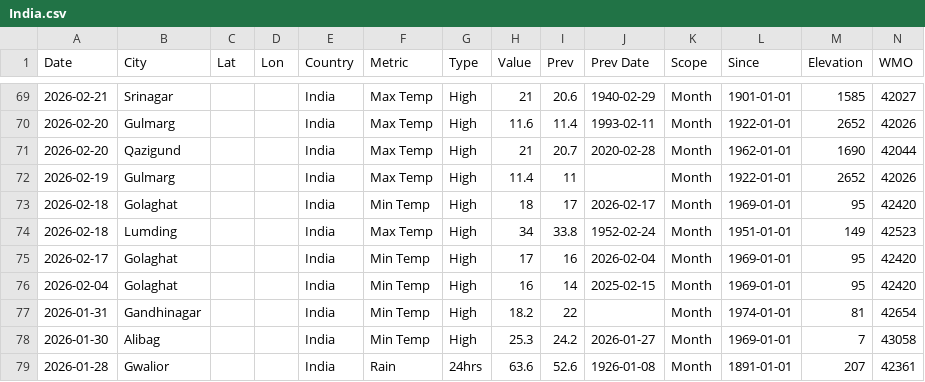
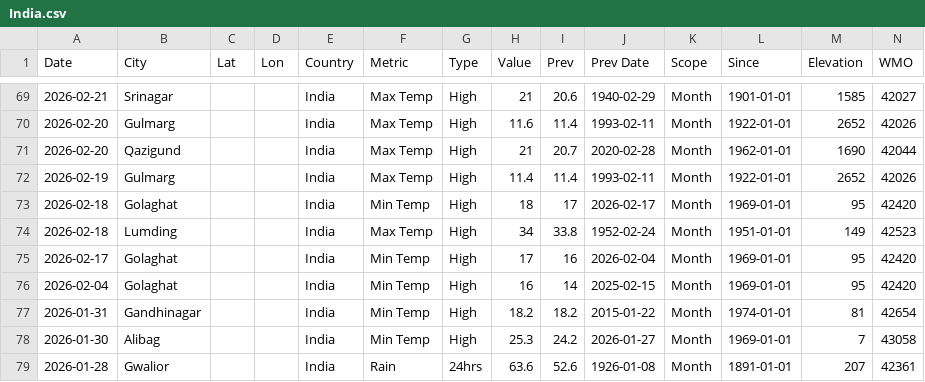
Before and after one commit to WeatherCommons/weather-extremes, a CSV file: src/data/records/2026/India.csv, drawn as a sheet; only a part is shown, gaps mark what is left out; the diff covers the shown part only.

```diff
--- a/src/data/records/2026/India.csv
+++ b/src/data/records/2026/India.csv
@@ -71,3 +71,3 @@ Date,City,Lat,Lon,Country,Metric,Type,Value,Prev,Prev Date,Scope,Since,Elevation
 2026-02-20,Qazigund,,,India,Max Temp,High,21,20.7,2020-02-28,Month,1962-01-01,1690,42044
-2026-02-19,Gulmarg,,,India,Max Temp,High,11.4,11,,Month,1922-01-01,2652,42026
+2026-02-19,Gulmarg,,,India,Max Temp,High,11.4,11.4,1993-02-11,Month,1922-01-01,2652,42026
 2026-02-18,Golaghat,,,India,Min Temp,High,18,17,2026-02-17,Month,1969-01-01,95,42420
@@ -76,3 +76,3 @@ Date,City,Lat,Lon,Country,Metric,Type,Value,Prev,Prev Date,Scope,Since,Elevation
 2026-02-04,Golaghat,,,India,Min Temp,High,16,14,2025-02-15,Month,1969-01-01,95,42420
-2026-01-31,Gandhinagar,,,India,Min Temp,High,18.2,22,,Month,1974-01-01,81,42654
+2026-01-31,Gandhinagar,,,India,Min Temp,High,18.2,18.2,2015-01-22,Month,1974-01-01,81,42654
 2026-01-30,Alibag,,,India,Min Temp,High,25.3,24.2,2026-01-27,Month,1969-01-01,7,43058
```
Also changed, not shown: 17 edited cells elsewhere in this file, src/data/records/2025/India.csv.
